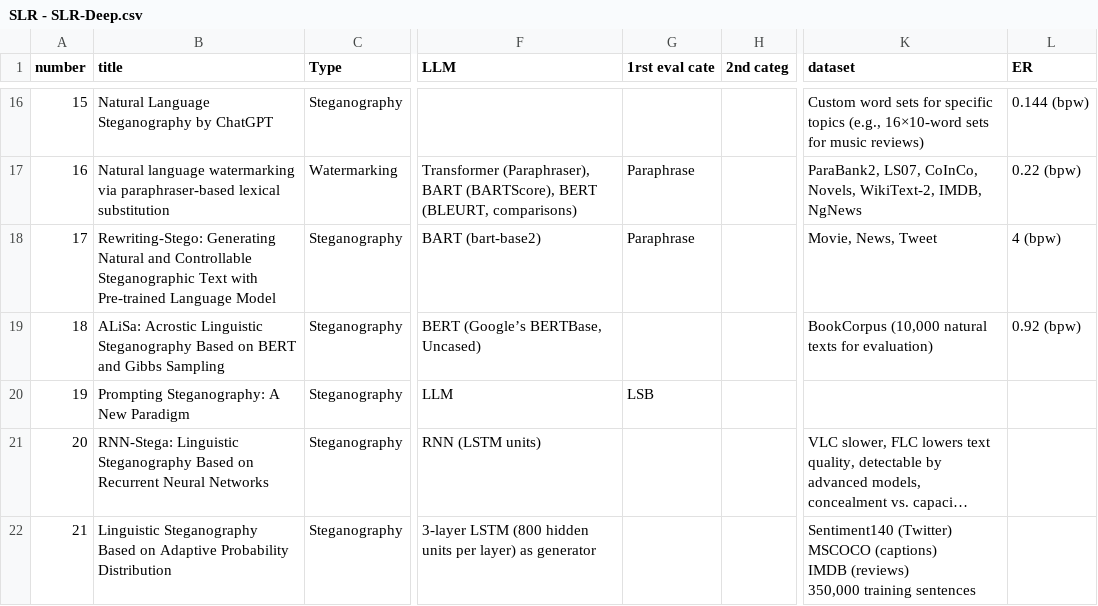
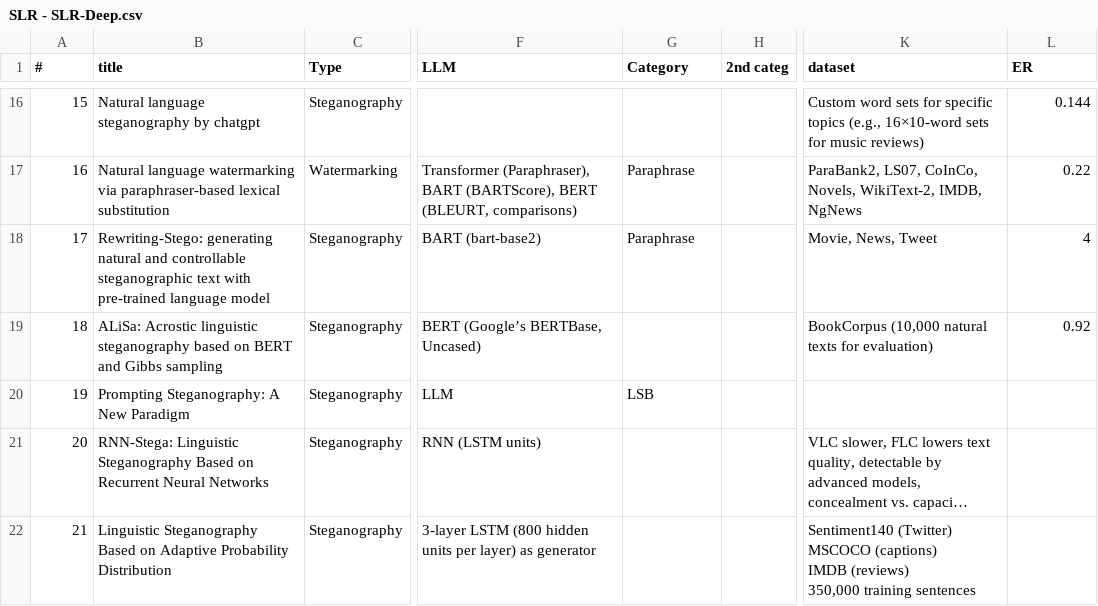
Before and after one commit to NasoohOlabi/SLR-draft, a CSV file: SLR - SLR-Deep.csv, drawn as a sheet; only a part is shown, gaps mark what is left out; long unchanged cells end in …; the diff covers the shown part only; the diff names each change by its address in the sheet, - before the commit and + after, or states it on an @@ line.

Commit message:
fix(generate_tables.py): allow line breaks in citations and update column format
refactor(SLR-Deep.csv): standardize title casing and update metadata

```diff
--- a/SLR - SLR-Deep.csv
+++ b/SLR - SLR-Deep.csv
-A1: number
+A1: #
-G1: 1rst eval cate
+G1: Category
-B16 (title): Natural Language Steganography by ChatGPT
+B16 (title): Natural language steganography by chatgpt
-L16 (ER): 0.144 (bpw)
+L16 (ER): 0.144
-L17 (ER): 0.22 (bpw)
+L17 (ER): 0.22
-B18 (title): Rewriting-Stego: Generating Natural and Controllable Steganographic Text with Pre-trained Language Model
+B18 (title): Rewriting-Stego: generating natural and controllable steganographic text with pre-trained language model
-L18 (ER): 4 (bpw)
+L18 (ER): 4
-B19 (title): ALiSa: Acrostic Linguistic Steganography Based on BERT and Gibbs Sampling
+B19 (title): ALiSa: Acrostic linguistic steganography based on BERT and Gibbs sampling
-L19 (ER): 0.92 (bpw)
+L19 (ER): 0.92
```
Also changed, not shown: 32 edited cells elsewhere in this file, 4 other files.
